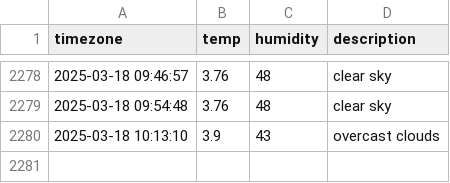
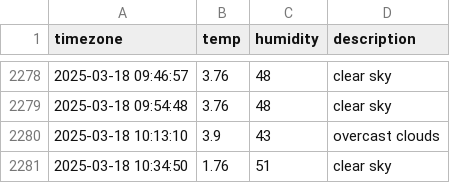
Before and after one commit to sondawon1216/seoul_weather, a CSV file: seoul_weather.csv, drawn as a sheet; only a part is shown, gaps mark what is left out.

```diff
--- a/seoul_weather.csv
+++ b/seoul_weather.csv
@@ -2280 +2280,2 @@ timezone,temp,humidity,description
 2025-03-18 10:13:10,3.9,43,overcast clouds
+2025-03-18 10:34:50,1.76,51,clear sky
```
